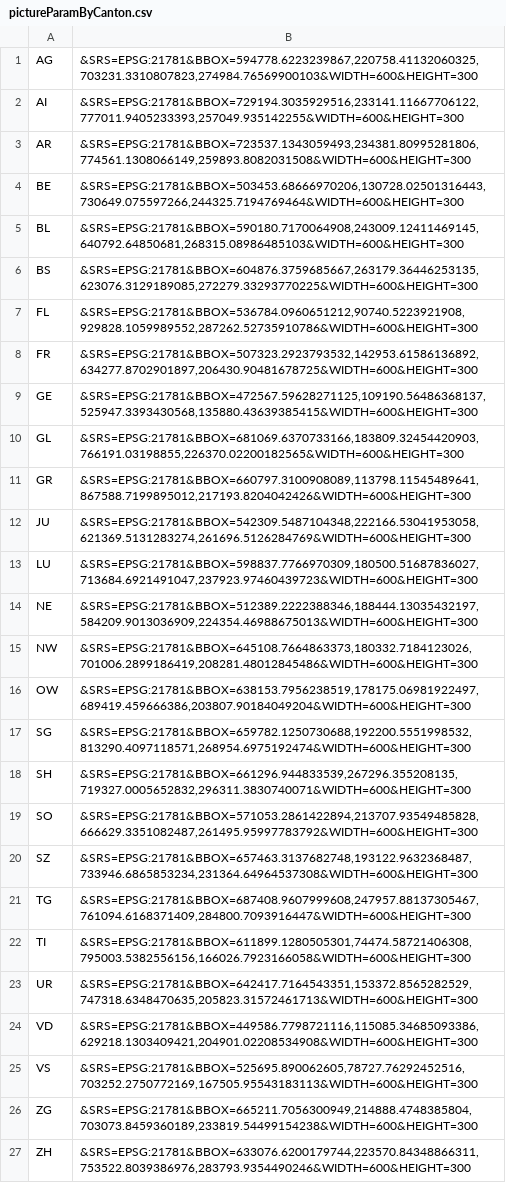
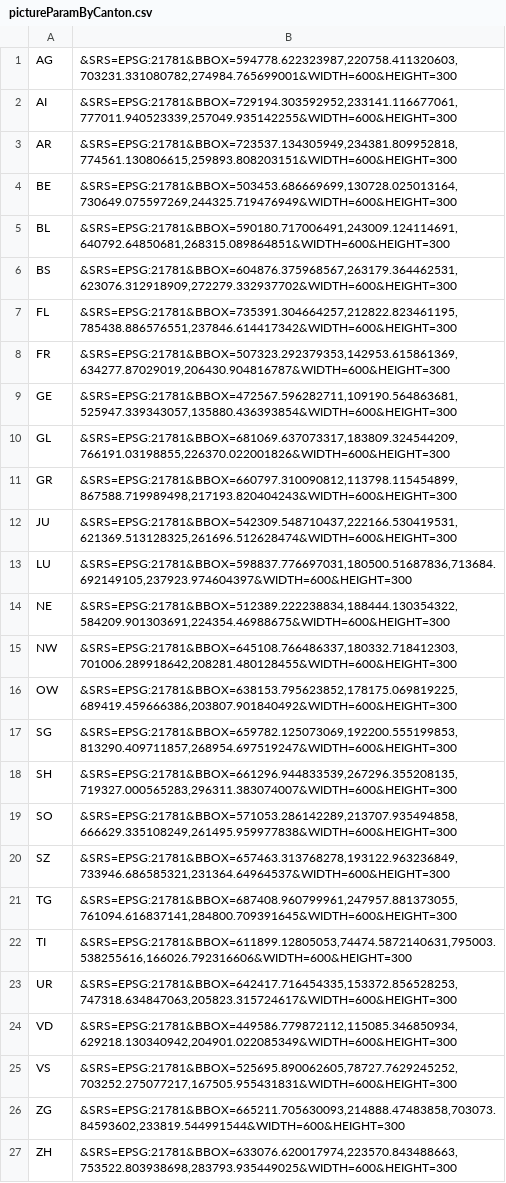
Before and after one commit to swiss-seismological-service/REIA-web, a CSV file: src/data/pictureParamByCanton.csv, drawn as a sheet; the diff names each change by its address in the sheet, - before the commit and + after, or states it on an @@ line.

Commit message:
chores: update map parameters

```diff
--- a/src/data/pictureParamByCanton.csv
+++ b/src/data/pictureParamByCanton.csv
-B1: &SRS=EPSG:21781&BBOX=594778.6223239867,220758.41132060325,703231.3310807823,274984.76569900103&WIDTH=600&HEIGHT=300
+B1: &SRS=EPSG:21781&BBOX=594778.622323987,220758.411320603,703231.331080782,274984.765699001&WIDTH=600&HEIGHT=300
-B2: &SRS=EPSG:21781&BBOX=729194.3035929516,233141.11667706122,777011.9405233393,257049.935142255&WIDTH=600&HEIGHT=300
+B2: &SRS=EPSG:21781&BBOX=729194.303592952,233141.116677061,777011.940523339,257049.935142255&WIDTH=600&HEIGHT=300
-B3: &SRS=EPSG:21781&BBOX=723537.1343059493,234381.80995281806,774561.1308066149,259893.8082031508&WIDTH=600&HEIGHT=300
+B3: &SRS=EPSG:21781&BBOX=723537.134305949,234381.809952818,774561.130806615,259893.808203151&WIDTH=600&HEIGHT=300
-B4: &SRS=EPSG:21781&BBOX=503453.68666970206,130728.02501316443,730649.075597266,244325.7194769464&WIDTH=600&HEIGHT=300
+B4: &SRS=EPSG:21781&BBOX=503453.686669699,130728.025013164,730649.075597269,244325.719476949&WIDTH=600&HEIGHT=300
-B5: &SRS=EPSG:21781&BBOX=590180.7170064908,243009.12411469145,640792.64850681,268315.08986485103&WIDTH=600&HEIGHT=300
+B5: &SRS=EPSG:21781&BBOX=590180.717006491,243009.124114691,640792.64850681,268315.089864851&WIDTH=600&HEIGHT=300
-B6: &SRS=EPSG:21781&BBOX=604876.3759685667,263179.36446253135,623076.3129189085,272279.33293770225&WIDTH=600&HEIGHT=300
+B6: &SRS=EPSG:21781&BBOX=604876.375968567,263179.364462531,623076.312918909,272279.332937702&WIDTH=600&HEIGHT=300
-B7: &SRS=EPSG:21781&BBOX=536784.0960651212,90740.5223921908,929828.1059989552,287262.52735910786&WIDTH=600&HEIGHT=300
+B7: &SRS=EPSG:21781&BBOX=735391.304664257,212822.823461195,785438.886576551,237846.614417342&WIDTH=600&HEIGHT=300
-B8: &SRS=EPSG:21781&BBOX=507323.2923793532,142953.61586136892,634277.8702901897,206430.90481678725&WIDTH=600&HEIGHT=300
+B8: &SRS=EPSG:21781&BBOX=507323.292379353,142953.615861369,634277.87029019,206430.904816787&WIDTH=600&HEIGHT=300
-B9: &SRS=EPSG:21781&BBOX=472567.59628271125,109190.56486368137,525947.3393430568,135880.43639385415&WIDTH=600&HEIGHT=300
+B9: &SRS=EPSG:21781&BBOX=472567.596282711,109190.564863681,525947.339343057,135880.436393854&WIDTH=600&HEIGHT=300
-B10: &SRS=EPSG:21781&BBOX=681069.6370733166,183809.32454420903,766191.03198855,226370.02200182565&WIDTH=600&HEIGHT=300
+B10: &SRS=EPSG:21781&BBOX=681069.637073317,183809.324544209,766191.03198855,226370.022001826&WIDTH=600&HEIGHT=300
-B11: &SRS=EPSG:21781&BBOX=660797.3100908089,113798.11545489641,867588.7199895012,217193.8204042426&WIDTH=600&HEIGHT=300
+B11: &SRS=EPSG:21781&BBOX=660797.310090812,113798.115454899,867588.719989498,217193.820404243&WIDTH=600&HEIGHT=300
-B12: &SRS=EPSG:21781&BBOX=542309.5487104348,222166.53041953058,621369.5131283274,261696.5126284769&WIDTH=600&HEIGHT=300
+B12: &SRS=EPSG:21781&BBOX=542309.548710437,222166.530419531,621369.513128325,261696.512628474&WIDTH=600&HEIGHT=300
-B13: &SRS=EPSG:21781&BBOX=598837.7766970309,180500.51687836027,713684.6921491047,237923.97460439723&WIDTH=600&HEIGHT=300
+B13: &SRS=EPSG:21781&BBOX=598837.776697031,180500.51687836,713684.692149105,237923.974604397&WIDTH=600&HEIGHT=300
-B14: &SRS=EPSG:21781&BBOX=512389.2222388346,188444.13035432197,584209.9013036909,224354.46988675013&WIDTH=600&HEIGHT=300
+B14: &SRS=EPSG:21781&BBOX=512389.222238834,188444.130354322,584209.901303691,224354.46988675&WIDTH=600&HEIGHT=300
-B15: &SRS=EPSG:21781&BBOX=645108.7664863373,180332.7184123026,701006.2899186419,208281.48012845486&WIDTH=600&HEIGHT=300
+B15: &SRS=EPSG:21781&BBOX=645108.766486337,180332.718412303,701006.289918642,208281.480128455&WIDTH=600&HEIGHT=300
-B16: &SRS=EPSG:21781&BBOX=638153.7956238519,178175.06981922497,689419.459666386,203807.90184049204&WIDTH=600&HEIGHT=300
+B16: &SRS=EPSG:21781&BBOX=638153.795623852,178175.069819225,689419.459666386,203807.901840492&WIDTH=600&HEIGHT=300
-B17: &SRS=EPSG:21781&BBOX=659782.1250730688,192200.5551998532,813290.4097118571,268954.6975192474&WIDTH=600&HEIGHT=300
+B17: &SRS=EPSG:21781&BBOX=659782.125073069,192200.555199853,813290.409711857,268954.697519247&WIDTH=600&HEIGHT=300
-B18: &SRS=EPSG:21781&BBOX=661296.944833539,267296.355208135,719327.0005652832,296311.3830740071&WIDTH=600&HEIGHT=300
+B18: &SRS=EPSG:21781&BBOX=661296.944833539,267296.355208135,719327.000565283,296311.383074007&WIDTH=600&HEIGHT=300
-B19: &SRS=EPSG:21781&BBOX=571053.2861422894,213707.93549485828,666629.3351082487,261495.95997783792&WIDTH=600&HEIGHT=300
+B19: &SRS=EPSG:21781&BBOX=571053.286142289,213707.935494858,666629.335108249,261495.959977838&WIDTH=600&HEIGHT=300
-B20: &SRS=EPSG:21781&BBOX=657463.3137682748,193122.9632368487,733946.6865853234,231364.64964537308&WIDTH=600&HEIGHT=300
+B20: &SRS=EPSG:21781&BBOX=657463.313768278,193122.963236849,733946.686585321,231364.64964537&WIDTH=600&HEIGHT=300
-B21: &SRS=EPSG:21781&BBOX=687408.9607999608,247957.88137305467,761094.6168371409,284800.7093916447&WIDTH=600&HEIGHT=300
+B21: &SRS=EPSG:21781&BBOX=687408.960799961,247957.881373055,761094.616837141,284800.709391645&WIDTH=600&HEIGHT=300
-B22: &SRS=EPSG:21781&BBOX=611899.1280505301,74474.58721406308,795003.5382556156,166026.7923166058&WIDTH=600&HEIGHT=300
+B22: &SRS=EPSG:21781&BBOX=611899.12805053,74474.5872140631,795003.538255616,166026.792316606&WIDTH=600&HEIGHT=300
-B23: &SRS=EPSG:21781&BBOX=642417.7164543351,153372.8565282529,747318.6348470635,205823.31572461713&WIDTH=600&HEIGHT=300
+B23: &SRS=EPSG:21781&BBOX=642417.716454335,153372.856528253,747318.634847063,205823.315724617&WIDTH=600&HEIGHT=300
-B24: &SRS=EPSG:21781&BBOX=449586.7798721116,115085.34685093386,629218.1303409421,204901.02208534908&WIDTH=600&HEIGHT=300
+B24: &SRS=EPSG:21781&BBOX=449586.779872112,115085.346850934,629218.130340942,204901.022085349&WIDTH=600&HEIGHT=300
-B25: &SRS=EPSG:21781&BBOX=525695.890062605,78727.76292452516,703252.2750772169,167505.95543183113&WIDTH=600&HEIGHT=300
+B25: &SRS=EPSG:21781&BBOX=525695.890062605,78727.7629245252,703252.275077217,167505.955431831&WIDTH=600&HEIGHT=300
-B26: &SRS=EPSG:21781&BBOX=665211.7056300949,214888.4748385804,703073.8459360189,233819.54499154238&WIDTH=600&HEIGHT=300
+B26: &SRS=EPSG:21781&BBOX=665211.705630093,214888.47483858,703073.84593602,233819.544991544&WIDTH=600&HEIGHT=300
-B27: &SRS=EPSG:21781&BBOX=633076.6200179744,223570.84348866311,753522.8039386976,283793.9354490246&WIDTH=600&HEIGHT=300
+B27: &SRS=EPSG:21781&BBOX=633076.620017974,223570.843488663,753522.803938698,283793.935449025&WIDTH=600&HEIGHT=300
```
Also changed, not shown: 1 other file.
